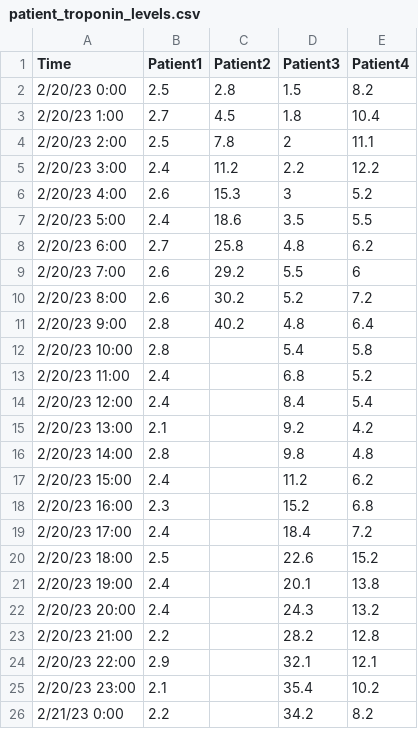
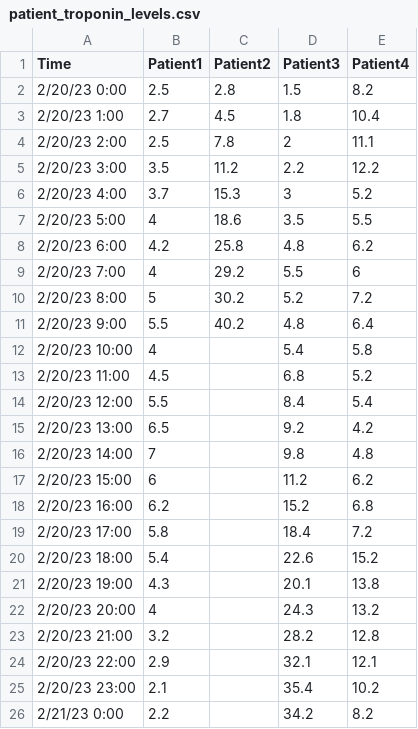
Before and after one commit to presleyschumacher/07-streaming-data-final-project, a CSV file: patient_troponin_levels.csv, drawn as a sheet.

```diff
--- a/patient_troponin_levels.csv
+++ b/patient_troponin_levels.csv
@@ -4,21 +4,21 @@
 2/20/23 2:00,2.5,7.8,2,11.1
-2/20/23 3:00,2.4,11.2,2.2,12.2
-2/20/23 4:00,2.6,15.3,3,5.2
-2/20/23 5:00,2.4,18.6,3.5,5.5
-2/20/23 6:00,2.7,25.8,4.8,6.2
-2/20/23 7:00,2.6,29.2,5.5,6
-2/20/23 8:00,2.6,30.2,5.2,7.2
-2/20/23 9:00,2.8,40.2,4.8,6.4
-2/20/23 10:00,2.8,,5.4,5.8
-2/20/23 11:00,2.4,,6.8,5.2
-2/20/23 12:00,2.4,,8.4,5.4
-2/20/23 13:00,2.1,,9.2,4.2
-2/20/23 14:00,2.8,,9.8,4.8
-2/20/23 15:00,2.4,,11.2,6.2
-2/20/23 16:00,2.3,,15.2,6.8
-2/20/23 17:00,2.4,,18.4,7.2
-2/20/23 18:00,2.5,,22.6,15.2
-2/20/23 19:00,2.4,,20.1,13.8
-2/20/23 20:00,2.4,,24.3,13.2
-2/20/23 21:00,2.2,,28.2,12.8
+2/20/23 3:00,3.5,11.2,2.2,12.2
+2/20/23 4:00,3.7,15.3,3,5.2
+2/20/23 5:00,4,18.6,3.5,5.5
+2/20/23 6:00,4.2,25.8,4.8,6.2
+2/20/23 7:00,4,29.2,5.5,6
+2/20/23 8:00,5,30.2,5.2,7.2
+2/20/23 9:00,5.5,40.2,4.8,6.4
+2/20/23 10:00,4,,5.4,5.8
+2/20/23 11:00,4.5,,6.8,5.2
+2/20/23 12:00,5.5,,8.4,5.4
+2/20/23 13:00,6.5,,9.2,4.2
+2/20/23 14:00,7,,9.8,4.8
+2/20/23 15:00,6,,11.2,6.2
+2/20/23 16:00,6.2,,15.2,6.8
+2/20/23 17:00,5.8,,18.4,7.2
+2/20/23 18:00,5.4,,22.6,15.2
+2/20/23 19:00,4.3,,20.1,13.8
+2/20/23 20:00,4,,24.3,13.2
+2/20/23 21:00,3.2,,28.2,12.8
 2/20/23 22:00,2.9,,32.1,12.1
```
Also changed, not shown: 1 other file.
